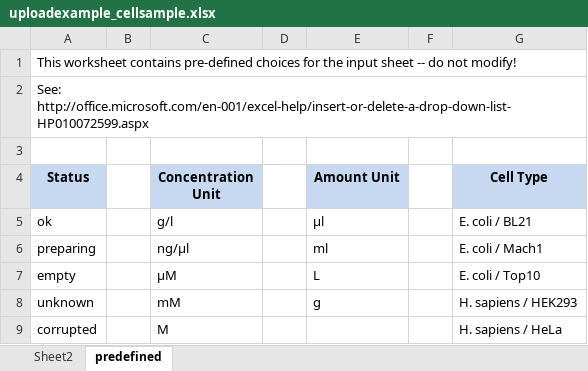
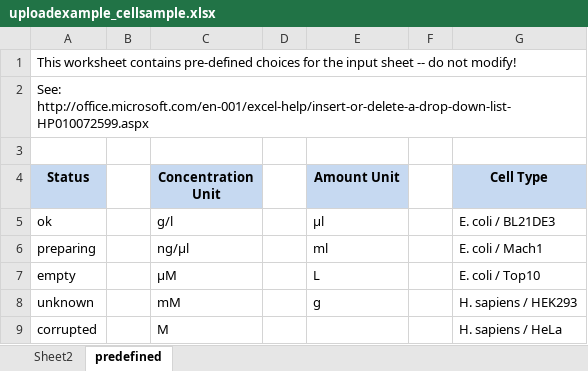
Before and after one commit to graik/rotmic, an Excel workbook: rotmic/static/uploadexample_cellsample.xlsx, sheet predefined, drawn as a sheet; values as stored, in another font and other column widths than the file's, no borders; the diff names each change by its address in the sheet, - before the commit and + after, or states it on an @@ line.

Commit message:
update cell categories

```diff
--- a/rotmic/static/uploadexample_cellsample.xlsx (sheet predefined)
+++ b/rotmic/static/uploadexample_cellsample.xlsx (sheet predefined)
-G5 (Cell Type): E. coli / BL21
+G5 (Cell Type): E. coli / BL21DE3
```
Also changed, not shown: rotmic/static/uploadexample_cellcomponent.xlsx.
